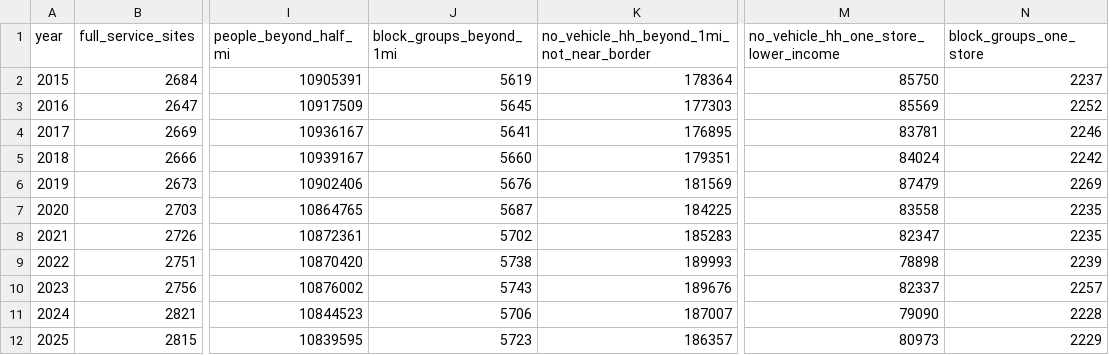
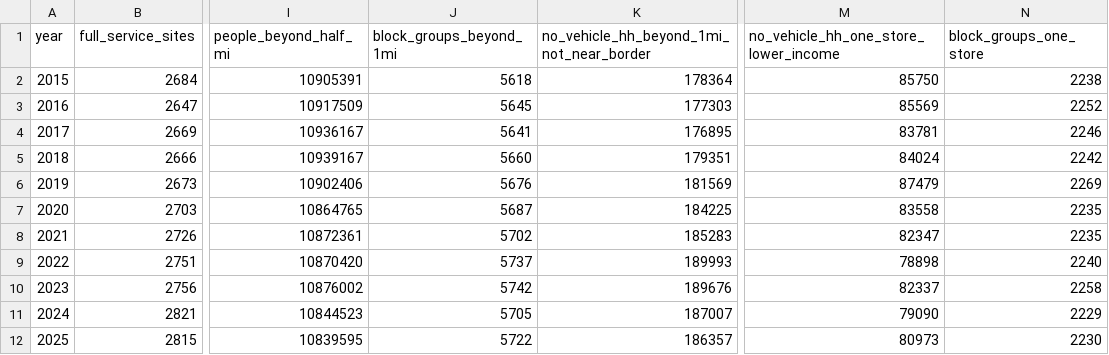
Before and after one commit to SBoyapati13/Food-Desert-Mapper, a CSV file: out/NY/years.csv, drawn as a sheet; only a part is shown, gaps mark what is left out; the diff names each change by its address in the sheet, - before the commit and + after, or states it on an @@ line.

```diff
--- a/out/NY/years.csv
+++ b/out/NY/years.csv
-J2 (block_groups_beyond_1mi): 5619
+J2 (block_groups_beyond_1mi): 5618
-N2 (block_groups_one_store): 2237
+N2 (block_groups_one_store): 2238
-J9 (block_groups_beyond_1mi): 5738
+J9 (block_groups_beyond_1mi): 5737
-N9 (block_groups_one_store): 2239
+N9 (block_groups_one_store): 2240
-J10 (block_groups_beyond_1mi): 5743
+J10 (block_groups_beyond_1mi): 5742
-N10 (block_groups_one_store): 2257
+N10 (block_groups_one_store): 2258
-J11 (block_groups_beyond_1mi): 5706
+J11 (block_groups_beyond_1mi): 5705
-N11 (block_groups_one_store): 2228
+N11 (block_groups_one_store): 2229
-J12 (block_groups_beyond_1mi): 5723
+J12 (block_groups_beyond_1mi): 5722
-N12 (block_groups_one_store): 2229
+N12 (block_groups_one_store): 2230
```
Also changed, not shown: out/NJ/closures.csv, out/NY/access_risk_by_county.csv, 26 other files.
